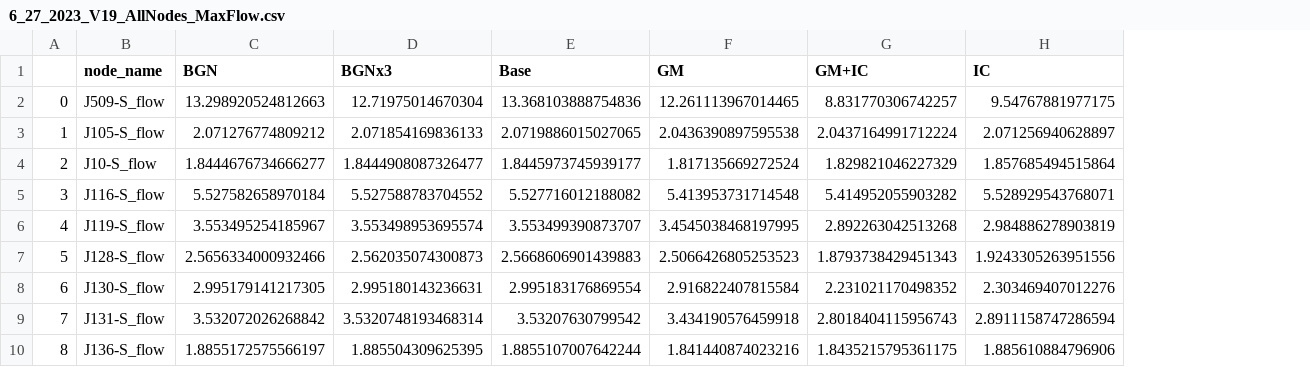
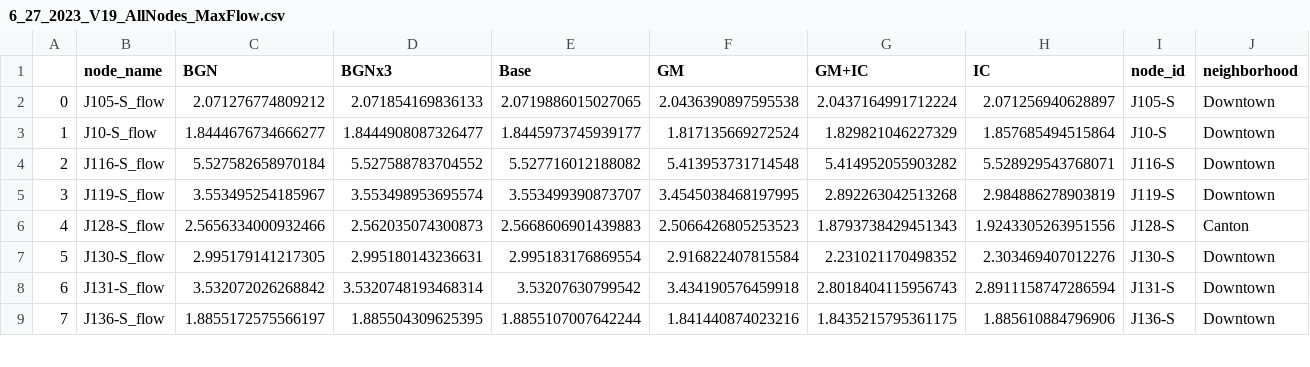
Before and after one commit to A-Spangler/InnerHarbor_SWMMModel, a CSV file: processed/6_27_2023_V19_AllNodes_MaxFlow.csv, drawn as a sheet; only a part is shown; removed rows and columns are numbered as before the commit, all else as after; the diff names each change by its address in the sheet, - before the commit and + after, or states it on an @@ line.

```diff
--- a/processed/6_27_2023_V19_AllNodes_MaxFlow.csv
+++ b/processed/6_27_2023_V19_AllNodes_MaxFlow.csv
+column I (node_id), rows 2-9: J105-S | J10-S | J116-S | J119-S | J128-S | J130-S | J131-S | J136-S
+column J (neighborhood), rows 2-9: Downtown | Downtown | Downtown | Downtown | Canton | Downtown | Downtown | Downtown
-row 2: 0 | J509-S_flow | 13.298920524812663 | 12.71975014670304 | 13.368103888754836 | 12.261113967014465 | 8.831770306742257 | 9.54767881977175
@@ column A renumbered from row 2 down @@
```
Also changed, not shown: processed/6_27_2023_V19_AllNodes_MaxDepth.csv, processed/6_27_2023_V19_AllNodes_RelativeDepth.csv, 8 other files.
